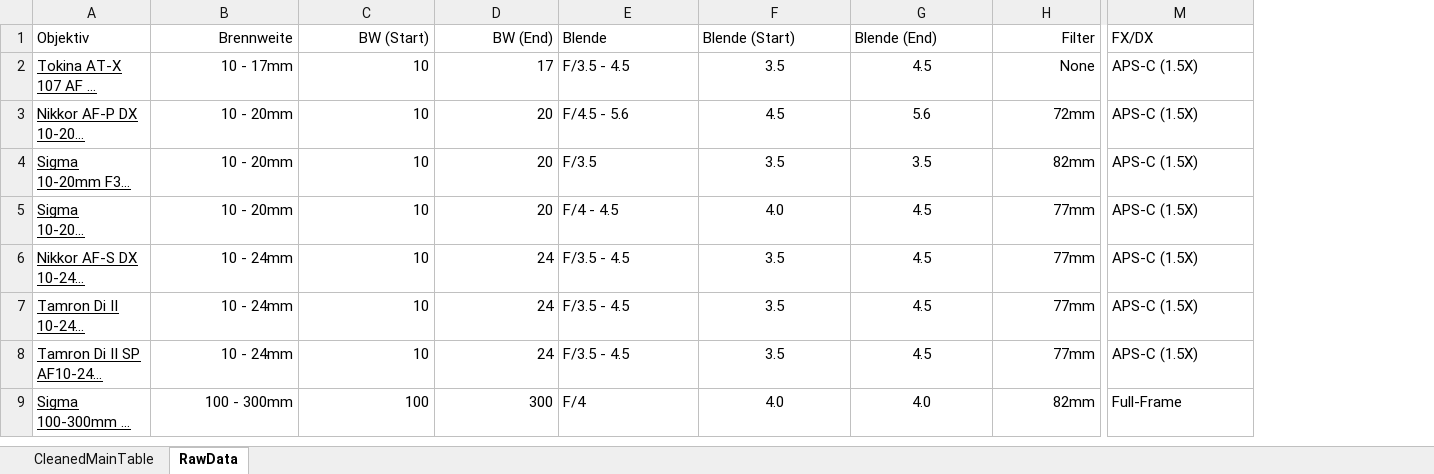
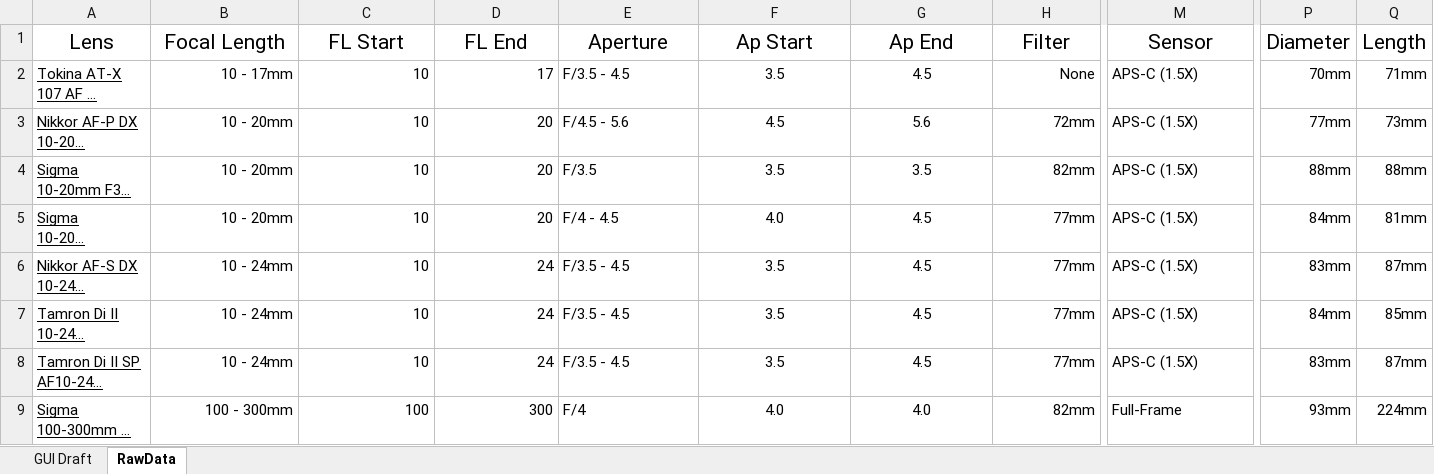
Before and after one commit to HansZimmer5000/LensComparison, an Excel workbook: AllLenses.xlsm, sheet RawData, drawn as a sheet; only a part is shown, gaps mark what is left out; long unchanged cells end in …; values as stored, in another font and other column widths than the file's, no borders; the diff covers the shown part only; the diff names each change by its address in the sheet, - before the commit and + after, or states it on an @@ line.

Commit message:
Updated Readme and added first GUI Draft in Excel Sheet

```diff
--- a/AllLenses.xlsm (sheet RawData)
+++ b/AllLenses.xlsm (sheet RawData)
-sheet tab: CleanedMainTable
+sheet tab: GUI Draft
+column P (Diameter), rows 2-9: 70mm | 77mm | 88mm | 84mm | 83mm | 84mm | 83mm | 93mm
+column Q (Length), rows 2-9: 71mm | 73mm | 88mm | 81mm | 87mm | 85mm | 87mm | 224mm
-A1: Objektiv
+A1: Lens
@@ A1:M1 text size: larger @@
-A1 alignment: left
+A1 alignment: center
-B1: Brennweite
+B1: Focal Length
-B1:D1 alignment: right
+B1:D1 alignment: center
-C1: BW (Start)
+C1: FL Start
-D1: BW (End)
+D1: FL End
-E1: Blende
+E1: Aperture
-E1:G1 alignment: left
+E1:G1 alignment: center
-F1: Blende (Start)
+F1: Ap Start
-G1: Blende (End)
+G1: Ap End
-H1 alignment: right
+H1 alignment: center
-M1 alignment: left
+M1 alignment: center
-M1: FX/DX
+M1: Sensor
```
Also changed, not shown: cell formats elsewhere in this sheet, sheet GUI Draft, 1 other file.
